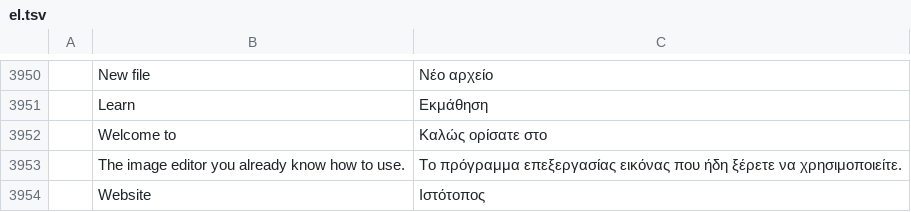
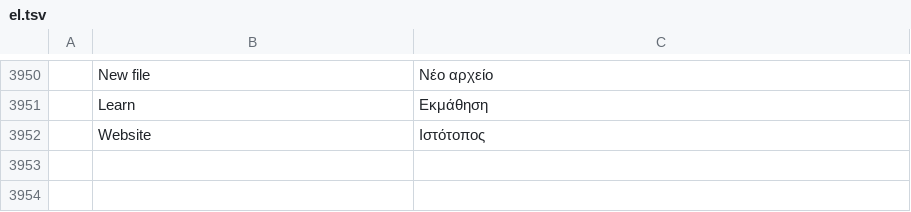
Before and after one commit to coqui-software/photocraft, a TSV file: crates/ui-egui/src/i18n/el.tsv, drawn as a sheet; only a part is shown, gaps mark what is left out; the diff names each change by its address in the sheet, - before the commit and + after, or states it on an @@ line.

Commit message:
UI: clean up unused i18n translation keys and dead home_recent function

```diff
--- a/crates/ui-egui/src/i18n/el.tsv
+++ b/crates/ui-egui/src/i18n/el.tsv
-row 3952:  | Welcome to | Καλώς ορίσατε στο
-row 3953:  | The image editor you already know how to use. | Το πρόγραμμα επεξεργασίας εικόνας που ήδη ξέρετε να χρησιμοποιείτε.
```
Also changed, not shown: crates/ui-egui/src/i18n/id.tsv, crates/ui-egui/src/i18n/pl.tsv, 18 other files.
